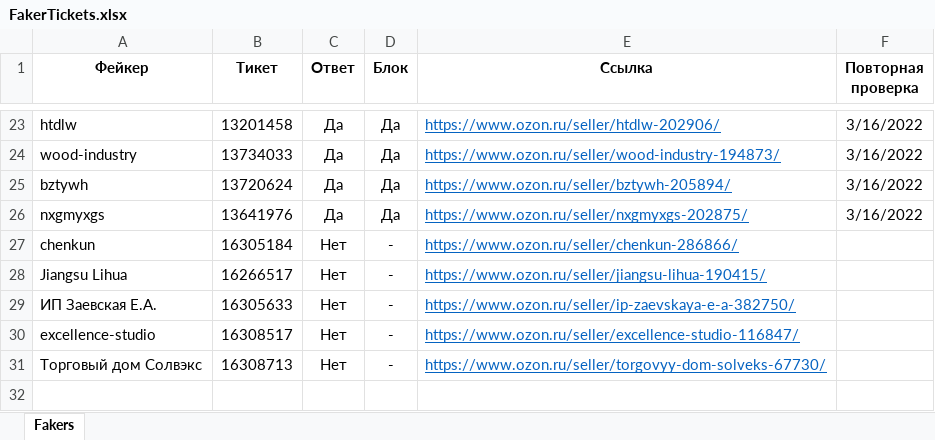
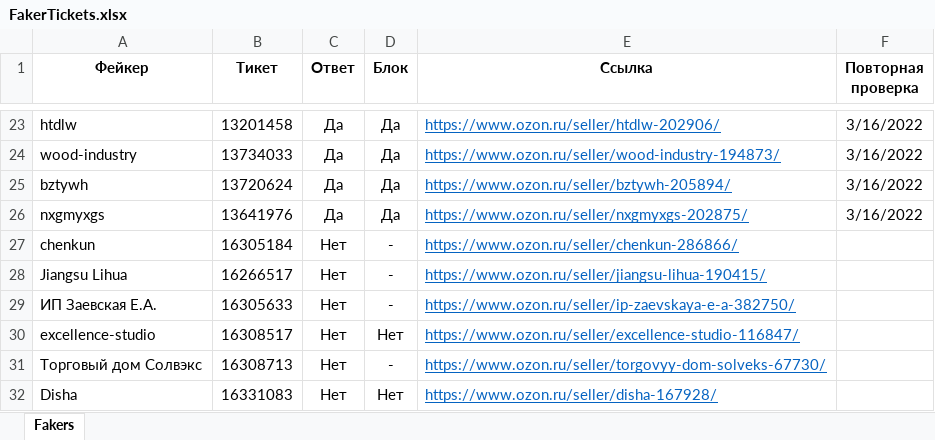
Before and after one commit to seyanaracore/HatsAndCaps, an Excel workbook: Excel/FakerTickets.xlsx, sheet Fakers, drawn as a sheet; only a part is shown, gaps mark what is left out; values as stored, in another font and other column widths than the file's, no borders; conditional formats not drawn; the diff names each change by its address in the sheet, - before the commit and + after, or states it on an @@ line.

Commit message:
Add new ticket

```diff
--- a/Excel/FakerTickets.xlsx (sheet Fakers)
+++ b/Excel/FakerTickets.xlsx (sheet Fakers)
-D30 (Блок): -
+D30 (Блок): Нет
+row 32: Disha | 16331083 | Нет | Нет | https://www.ozon.ru/seller/disha-167928/
```
